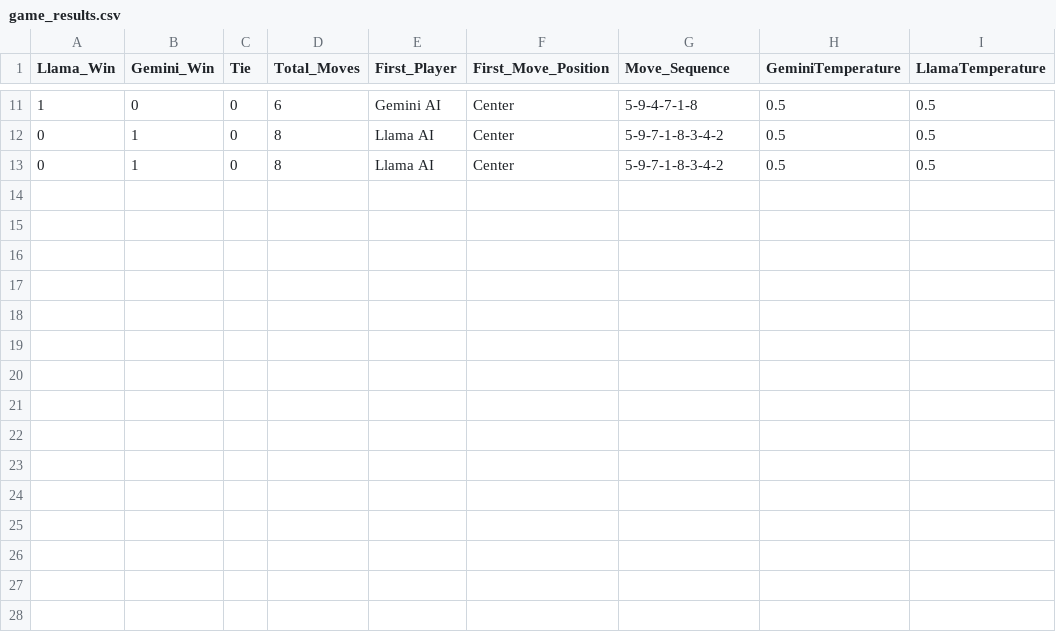
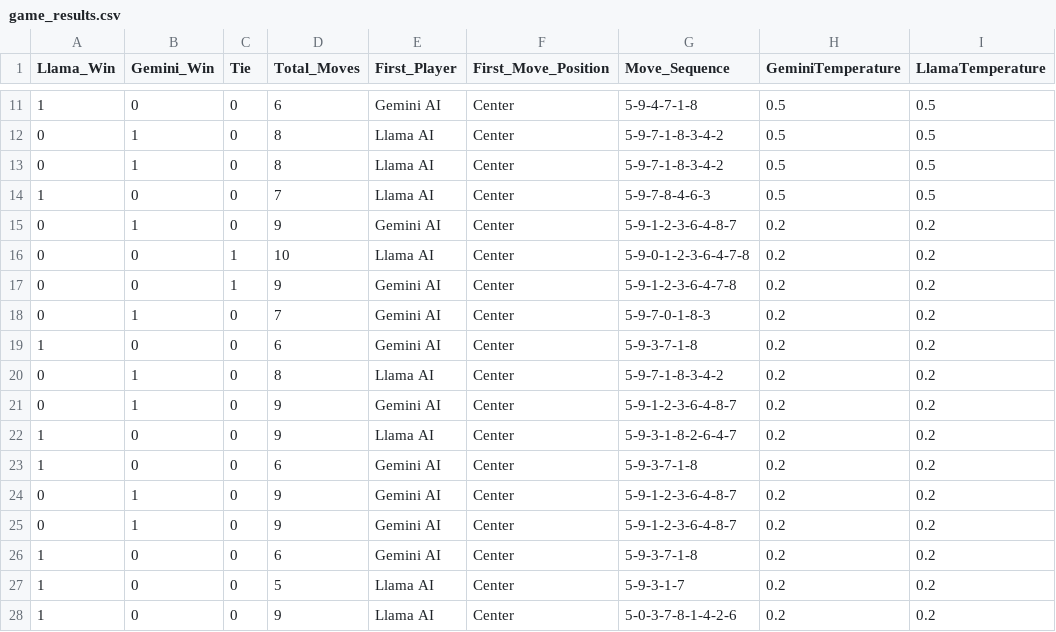
Before and after one commit to aritro1011/LLMsTicTacToe, a CSV file: game_results.csv, drawn as a sheet; only a part is shown, gaps mark what is left out.

Commit message:
Add files via upload

```diff
--- a/game_results.csv
+++ b/game_results.csv
@@ -13 +13,16 @@ Llama_Win,Gemini_Win,Tie,Total_Moves,First_Player,First_Move_Position,Move_Seque
 0,1,0,8,Llama AI,Center,5-9-7-1-8-3-4-2,0.5,0.5
+1,0,0,7,Llama AI,Center,5-9-7-8-4-6-3,0.5,0.5
+0,1,0,9,Gemini AI,Center,5-9-1-2-3-6-4-8-7,0.2,0.2
+0,0,1,10,Llama AI,Center,5-9-0-1-2-3-6-4-7-8,0.2,0.2
+0,0,1,9,Gemini AI,Center,5-9-1-2-3-6-4-7-8,0.2,0.2
+0,1,0,7,Gemini AI,Center,5-9-7-0-1-8-3,0.2,0.2
+1,0,0,6,Gemini AI,Center,5-9-3-7-1-8,0.2,0.2
+0,1,0,8,Llama AI,Center,5-9-7-1-8-3-4-2,0.2,0.2
+0,1,0,9,Gemini AI,Center,5-9-1-2-3-6-4-8-7,0.2,0.2
+1,0,0,9,Llama AI,Center,5-9-3-1-8-2-6-4-7,0.2,0.2
+1,0,0,6,Gemini AI,Center,5-9-3-7-1-8,0.2,0.2
+0,1,0,9,Gemini AI,Center,5-9-1-2-3-6-4-8-7,0.2,0.2
+0,1,0,9,Gemini AI,Center,5-9-1-2-3-6-4-8-7,0.2,0.2
+1,0,0,6,Gemini AI,Center,5-9-3-7-1-8,0.2,0.2
+1,0,0,5,Llama AI,Center,5-9-3-1-7,0.2,0.2
+1,0,0,9,Llama AI,Center,5-0-3-7-8-1-4-2-6,0.2,0.2
```
